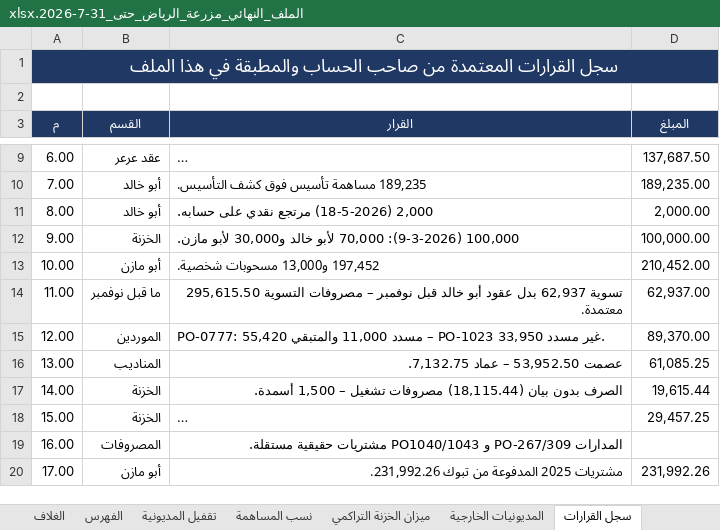
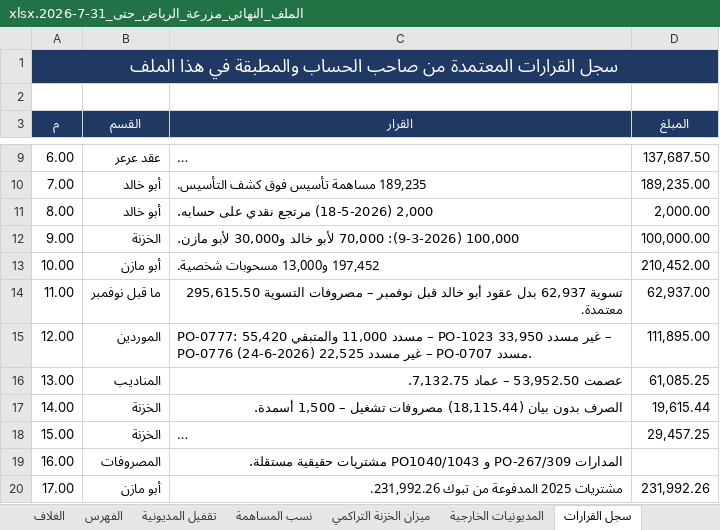
Before and after one commit to ahmedabdelsabour6/NSC, an Excel workbook: الملف_النهائي_مزرعة_الرياض_حتى_31-7-2026.xlsx, sheet سجل القرارات, drawn as a sheet; only a part is shown, gaps mark what is left out; long unchanged cells end in …; values as stored, in another font and other column widths than the file's, no borders; the diff names each change by its address in the sheet, - before the commit and + after, or states it on an @@ line.

```diff
--- a/الملف_النهائي_مزرعة_الرياض_حتى_31-7-2026.xlsx (sheet سجل القرارات)
+++ b/الملف_النهائي_مزرعة_الرياض_حتى_31-7-2026.xlsx (sheet سجل القرارات)
-C15 (القرار): …غير مسدد 33,950.
+C15 (القرار): …غير مسدد 33,950 – PO-0776 (24-6-2026) غير مسدد 22,525 – PO-0707 مسدد.
-D15 (المبلغ): 89,370.00
+D15 (المبلغ): 111,895.00
```
Also changed, not shown: sheet نسب المساهمة, sheet تقفيل المديونية, sheet الغلاف, sheet الملخص العام, sheet المديونيات الخارجية.
